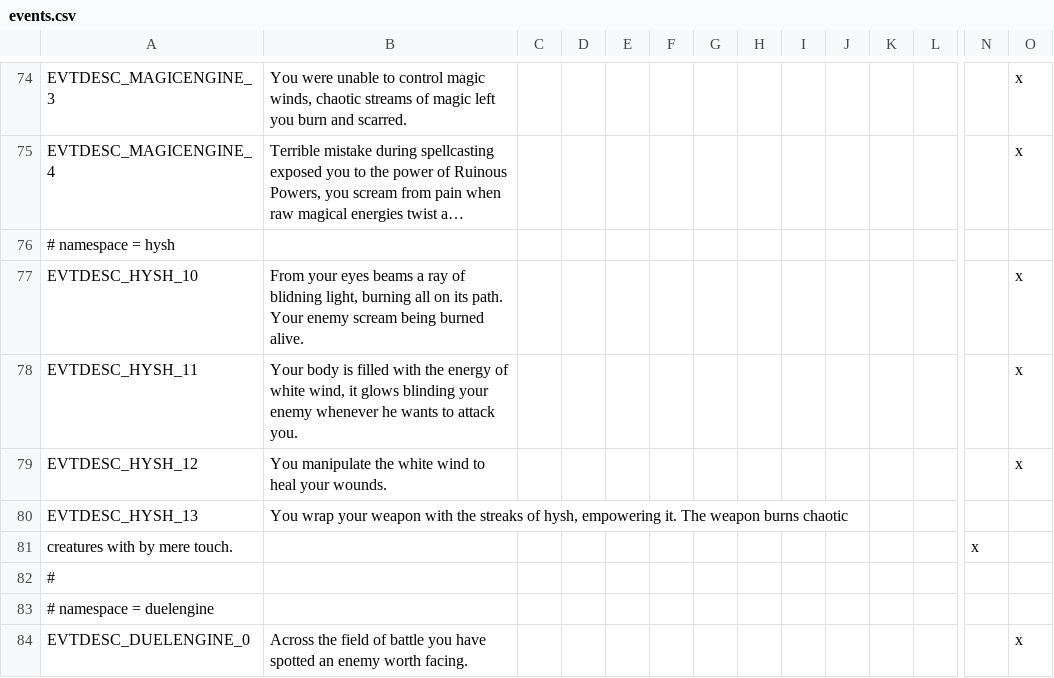
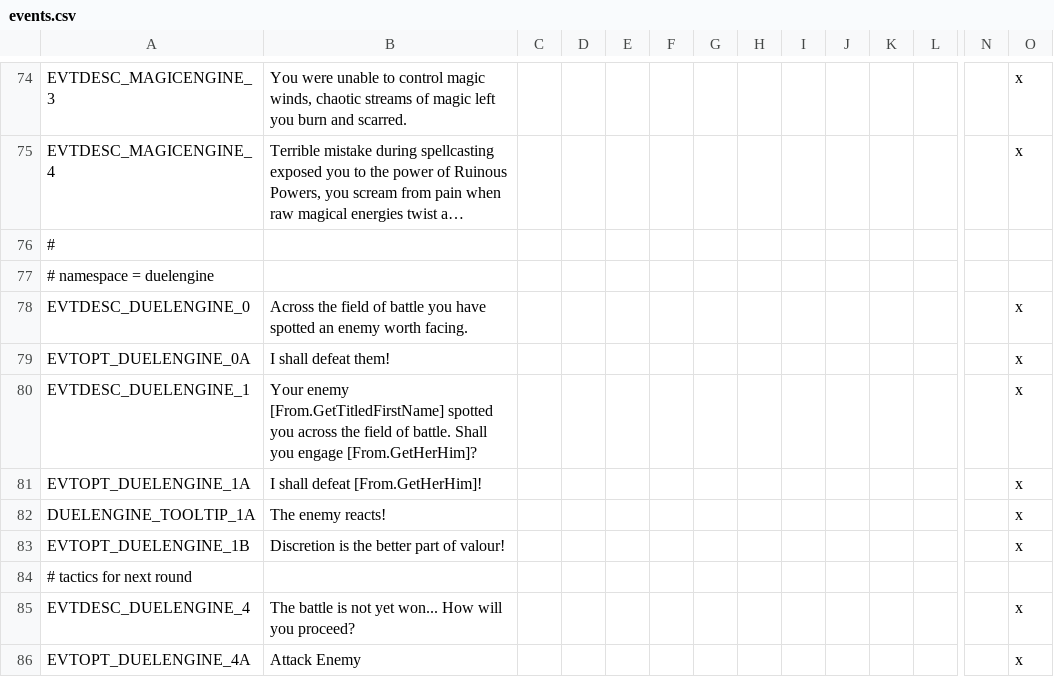
Before and after one commit to Arsakes/geheimnisnacht, a CSV file: localisation/events.csv, drawn as a sheet; only a part is shown, gaps mark what is left out; the shorter side is filled out with more unchanged rows; long unchanged cells end in …; rows hold the shown columns only; the diff names each change by its address in the sheet, - before the commit and + after, or states it on an @@ line.

```diff
--- a/localisation/events.csv
+++ b/localisation/events.csv
-row 76: # namespace = hysh
-row 77: EVTDESC_HYSH_10 | From your eyes beams a ray of blidning light, burning all on its path. Your enemy scream being burned alive. |  |  |  |  |  |  |  |  |  |  |  | x
-row 78: EVTDESC_HYSH_11 | Your body is filled with the energy of white wind, it glows blinding your enemy whenever he wants to attack you. |  |  |  |  |  |  |  |  |  |  |  | x
-row 79: EVTDESC_HYSH_12 | You manipulate the white wind to heal your wounds. |  |  |  |  |  |  |  |  |  |  |  | x
-row 80: EVTDESC_HYSH_13 | You wrap your weapon with the streaks of hysh, empowering it. The weapon burns chaotic
-row 81: creatures with by mere touch. |  |  |  |  |  |  |  |  |  |  |  | x
```
Also changed, not shown: 3 other files.
